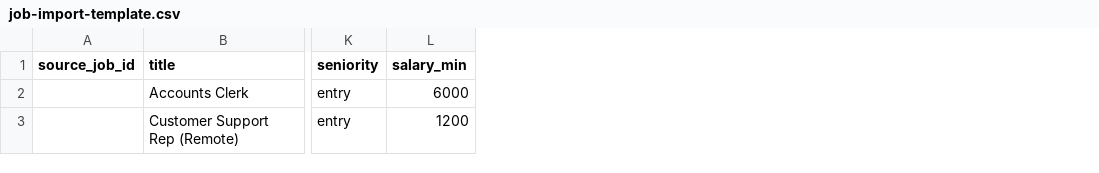
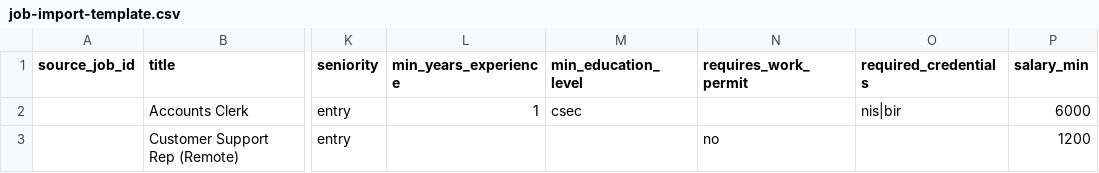
Before and after one commit to KeronLewisGit/PathwayTT, a CSV file: docs/job-import-template.csv, drawn as a sheet; only a part is shown, gaps mark what is left out; the diff names each change by its address in the sheet, - before the commit and + after, or states it on an @@ line.

```diff
--- a/docs/job-import-template.csv
+++ b/docs/job-import-template.csv
+column L (min_years_experience), row 2: 1
+column M (min_education_level), row 2: csec
+column N (requires_work_permit), row 3: no
+column O (required_credentials), row 2: nis|bir
```
Also changed, not shown: 48 other files.
